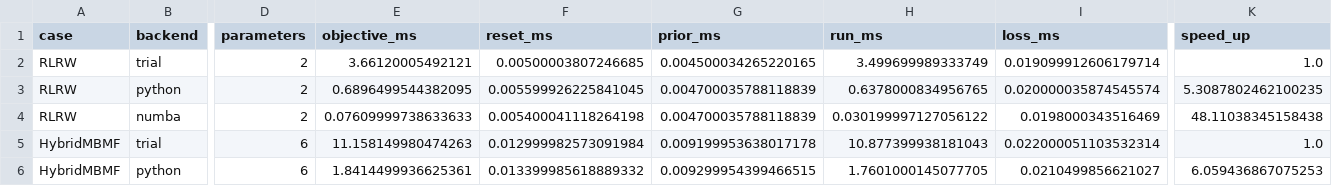
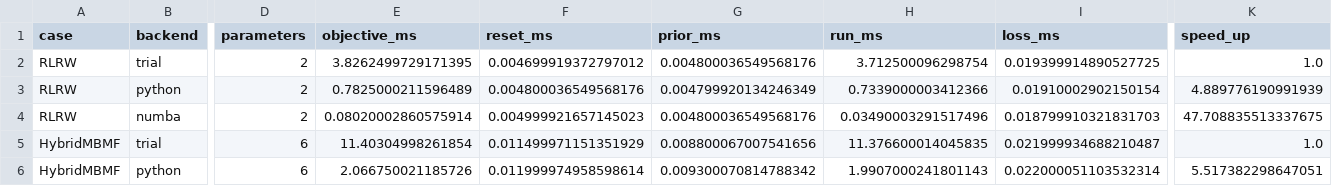
Before and after one commit to DevComPsy/cpm, a CSV file: benchmarks/results/report-branch.csv, drawn as a sheet; only a part is shown, gaps mark what is left out; the diff covers the shown part only; the diff names each change by its address in the sheet, - before the commit and + after, or states it on an @@ line.

```diff
--- a/benchmarks/results/report-branch.csv
+++ b/benchmarks/results/report-branch.csv
-E2 (objective_ms): 3.66120005492121
+E2 (objective_ms): 3.8262499729171395
-F2 (reset_ms): 0.00500003807246685
+F2 (reset_ms): 0.004699919372797012
-G2 (prior_ms): 0.004500034265220165
+G2 (prior_ms): 0.004800036549568176
-H2 (run_ms): 3.499699989333749
+H2 (run_ms): 3.712500096298754
-I2 (loss_ms): 0.019099912606179714
+I2 (loss_ms): 0.019399914890527725
-E3 (objective_ms): 0.6896499544382095
+E3 (objective_ms): 0.7825000211596489
-F3 (reset_ms): 0.005599926225841045
+F3 (reset_ms): 0.004800036549568176
-G3 (prior_ms): 0.004700035788118839
+G3 (prior_ms): 0.004799920134246349
-H3 (run_ms): 0.6378000834956765
+H3 (run_ms): 0.7339000003412366
-I3 (loss_ms): 0.020000035874545574
+I3 (loss_ms): 0.01910002902150154
-K3 (speed_up): 5.3087802462100235
+K3 (speed_up): 4.889776190991939
-E4 (objective_ms): 0.07609999738633633
+E4 (objective_ms): 0.08020002860575914
-F4 (reset_ms): 0.005400041118264198
+F4 (reset_ms): 0.004999921657145023
-G4 (prior_ms): 0.004700035788118839
+G4 (prior_ms): 0.004800036549568176
-H4 (run_ms): 0.030199997127056122
+H4 (run_ms): 0.03490003291517496
-I4 (loss_ms): 0.0198000343516469
+I4 (loss_ms): 0.018799910321831703
-K4 (speed_up): 48.11038345158438
+K4 (speed_up): 47.708835513337675
-E5 (objective_ms): 11.158149980474263
+E5 (objective_ms): 11.40304998261854
-F5 (reset_ms): 0.012999982573091984
+F5 (reset_ms): 0.011499971151351929
-G5 (prior_ms): 0.009199953638017178
+G5 (prior_ms): 0.008800067007541656
-H5 (run_ms): 10.877399938181043
+H5 (run_ms): 11.376600014045835
-I5 (loss_ms): 0.022000051103532314
+I5 (loss_ms): 0.021999934688210487
-E6 (objective_ms): 1.8414499936625361
+E6 (objective_ms): 2.066750021185726
-F6 (reset_ms): 0.013399985618889332
+F6 (reset_ms): 0.011999974958598614
-G6 (prior_ms): 0.009299954399466515
+G6 (prior_ms): 0.009300070814788342
-H6 (run_ms): 1.7601000145077705
+H6 (run_ms): 1.9907000241801143
-I6 (loss_ms): 0.0210499856621027
+I6 (loss_ms): 0.022000051103532314
-K6 (speed_up): 6.059436867075253
+K6 (speed_up): 5.517382298647051
```
Also changed, not shown: 55 edited cells elsewhere in this file, benchmarks/results/report-main.csv, 2 other files.
